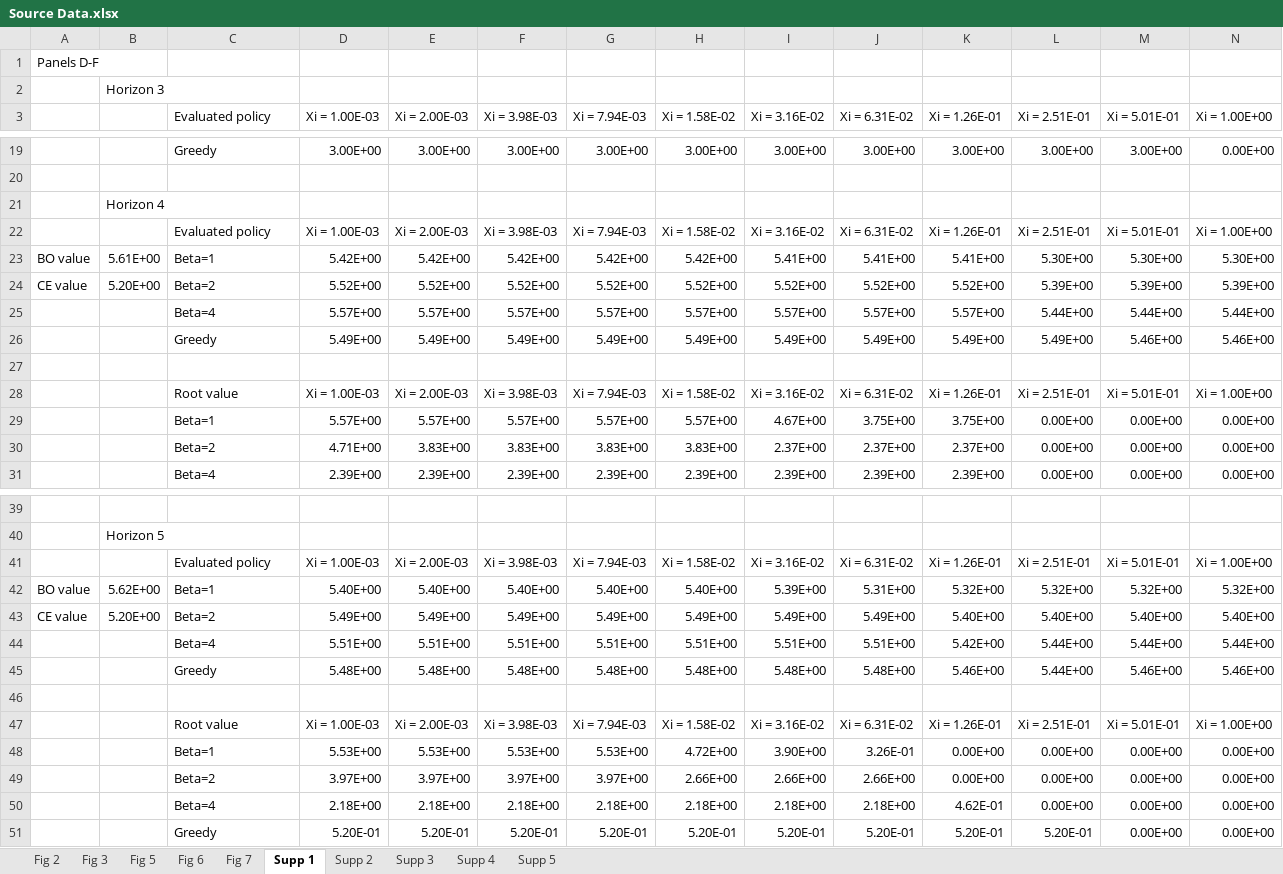
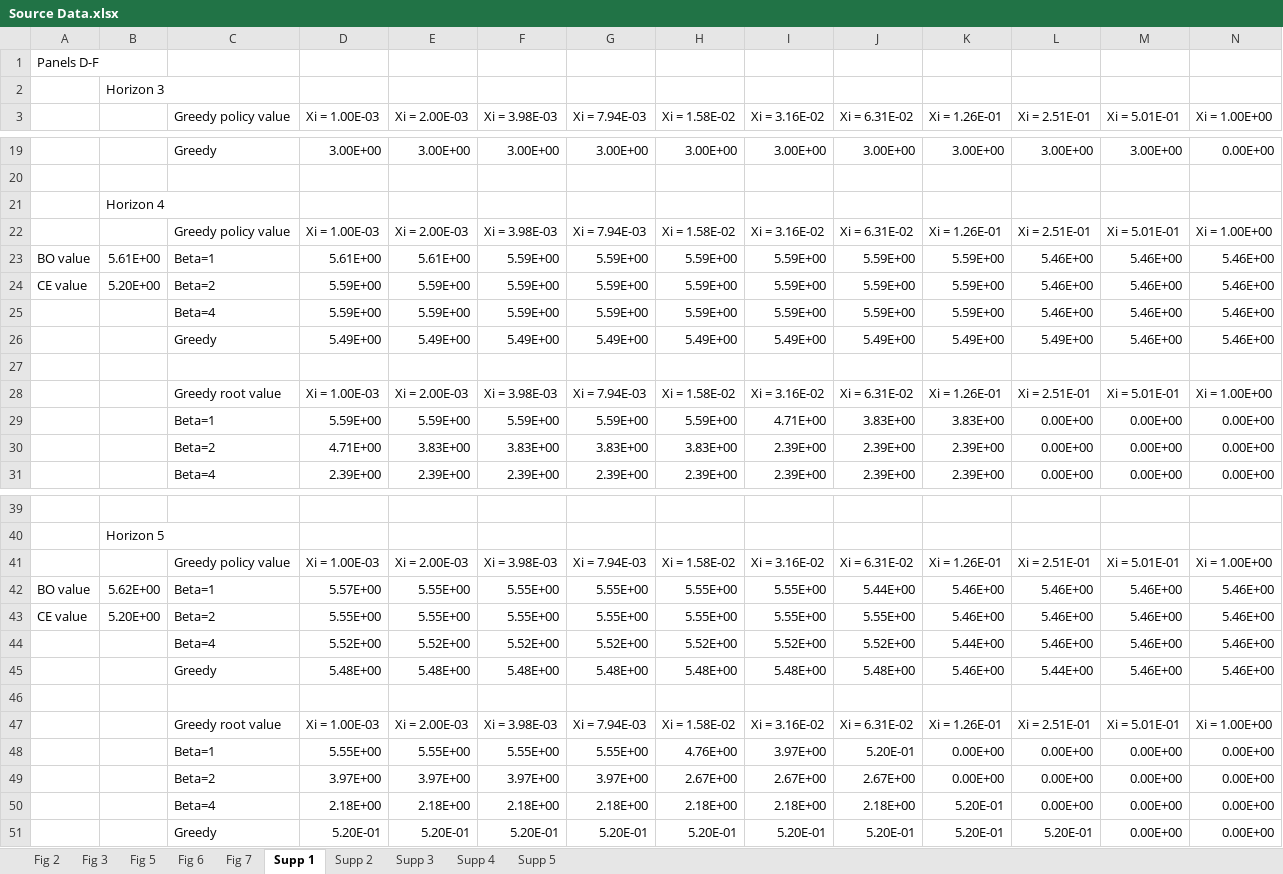
Before and after one commit to geoant1/exploring_replay, an Excel workbook: paper/source_data/Source Data.xlsx, sheet Supp 1, drawn as a sheet; only a part is shown, gaps mark what is left out; values as stored, in another font and other column widths than the file's, no borders; removed rows and columns are numbered as before the commit, all else as after; the diff covers the shown part only; the diff names each change by its address in the sheet, - before the commit and + after, or states it on an @@ line.

Commit message:
source data

```diff
--- a/paper/source_data/Source Data.xlsx (sheet Supp 1)
+++ b/paper/source_data/Source Data.xlsx (sheet Supp 1)
-C3: Evaluated policy
+C3: Greedy policy value
-C22 (Greedy policy value): Evaluated policy
+C22 (Greedy policy value): Greedy policy value
-row 23: BO value | 5.61E+00 | Beta=1 | 5.42E+00 | 5.42E+00 | 5.42E+00 | 5.42E+00 | 5.42E+00 | 5.41E+00 | 5.41E+00 | 5.41E+00 | 5.30E+00 | 5.30E+00 | 5.30E+00
-row 24: CE value | 5.20E+00 | Beta=2 | 5.52E+00 | 5.52E+00 | 5.52E+00 | 5.52E+00 | 5.52E+00 | 5.52E+00 | 5.52E+00 | 5.52E+00 | 5.39E+00 | 5.39E+00 | 5.39E+00
-row 25:  |  | Beta=4 | 5.57E+00 | 5.57E+00 | 5.57E+00 | 5.57E+00 | 5.57E+00 | 5.57E+00 | 5.57E+00 | 5.57E+00 | 5.44E+00 | 5.44E+00 | 5.44E+00
+row 23: BO value | 5.61E+00 | Beta=1 | 5.61E+00 | 5.61E+00 | 5.59E+00 | 5.59E+00 | 5.59E+00 | 5.59E+00 | 5.59E+00 | 5.59E+00 | 5.46E+00 | 5.46E+00 | 5.46E+00
+row 24: CE value | 5.20E+00 | Beta=2 | 5.59E+00 | 5.59E+00 | 5.59E+00 | 5.59E+00 | 5.59E+00 | 5.59E+00 | 5.59E+00 | 5.59E+00 | 5.46E+00 | 5.46E+00 | 5.46E+00
+row 25:  |  | Beta=4 | 5.59E+00 | 5.59E+00 | 5.59E+00 | 5.59E+00 | 5.59E+00 | 5.59E+00 | 5.59E+00 | 5.59E+00 | 5.46E+00 | 5.46E+00 | 5.46E+00
-C28 (Greedy policy value): Root value
+C28 (Greedy policy value): Greedy root value
-row 29:  |  | Beta=1 | 5.57E+00 | 5.57E+00 | 5.57E+00 | 5.57E+00 | 5.57E+00 | 4.67E+00 | 3.75E+00 | 3.75E+00 | 0.00E+00 | 0.00E+00 | 0.00E+00
+row 29:  |  | Beta=1 | 5.59E+00 | 5.59E+00 | 5.59E+00 | 5.59E+00 | 5.59E+00 | 4.71E+00 | 3.83E+00 | 3.83E+00 | 0.00E+00 | 0.00E+00 | 0.00E+00
-I30 (Xi = 3.16E-02): 2.37E+00
+I30 (Xi = 3.16E-02): 2.39E+00
-J30 (Xi = 6.31E-02): 2.37E+00
+J30 (Xi = 6.31E-02): 2.39E+00
-K30 (Xi = 1.26E-01): 2.37E+00
+K30 (Xi = 1.26E-01): 2.39E+00
-C41 (Greedy policy value): Evaluated policy
+C41 (Greedy policy value): Greedy policy value
-row 42: BO value | 5.62E+00 | Beta=1 | 5.40E+00 | 5.40E+00 | 5.40E+00 | 5.40E+00 | 5.40E+00 | 5.39E+00 | 5.31E+00 | 5.32E+00 | 5.32E+00 | 5.32E+00 | 5.32E+00
-row 43: CE value | 5.20E+00 | Beta=2 | 5.49E+00 | 5.49E+00 | 5.49E+00 | 5.49E+00 | 5.49E+00 | 5.49E+00 | 5.49E+00 | 5.40E+00 | 5.40E+00 | 5.40E+00 | 5.40E+00
-row 44:  |  | Beta=4 | 5.51E+00 | 5.51E+00 | 5.51E+00 | 5.51E+00 | 5.51E+00 | 5.51E+00 | 5.51E+00 | 5.42E+00 | 5.44E+00 | 5.44E+00 | 5.44E+00
+row 42: BO value | 5.62E+00 | Beta=1 | 5.57E+00 | 5.55E+00 | 5.55E+00 | 5.55E+00 | 5.55E+00 | 5.55E+00 | 5.44E+00 | 5.46E+00 | 5.46E+00 | 5.46E+00 | 5.46E+00
+row 43: CE value | 5.20E+00 | Beta=2 | 5.55E+00 | 5.55E+00 | 5.55E+00 | 5.55E+00 | 5.55E+00 | 5.55E+00 | 5.55E+00 | 5.46E+00 | 5.46E+00 | 5.46E+00 | 5.46E+00
+row 44:  |  | Beta=4 | 5.52E+00 | 5.52E+00 | 5.52E+00 | 5.52E+00 | 5.52E+00 | 5.52E+00 | 5.52E+00 | 5.44E+00 | 5.46E+00 | 5.46E+00 | 5.46E+00
-C47 (Greedy policy value): Root value
+C47 (Greedy policy value): Greedy root value
-row 48:  |  | Beta=1 | 5.53E+00 | 5.53E+00 | 5.53E+00 | 5.53E+00 | 4.72E+00 | 3.90E+00 | 3.26E-01 | 0.00E+00 | 0.00E+00 | 0.00E+00 | 0.00E+00
+row 48:  |  | Beta=1 | 5.55E+00 | 5.55E+00 | 5.55E+00 | 5.55E+00 | 4.76E+00 | 3.97E+00 | 5.20E-01 | 0.00E+00 | 0.00E+00 | 0.00E+00 | 0.00E+00
-H49 (Xi = 1.58E-02): 2.66E+00
+H49 (Xi = 1.58E-02): 2.67E+00
-I49 (Xi = 3.16E-02): 2.66E+00
+I49 (Xi = 3.16E-02): 2.67E+00
-J49 (Xi = 6.31E-02): 2.66E+00
+J49 (Xi = 6.31E-02): 2.67E+00
-K50 (Xi = 1.26E-01): 4.62E-01
+K50 (Xi = 1.26E-01): 5.20E-01
```
Also changed, not shown: 4 added rows, 4 removed rows and 1 edited cell elsewhere in this sheet, 4 other files.
